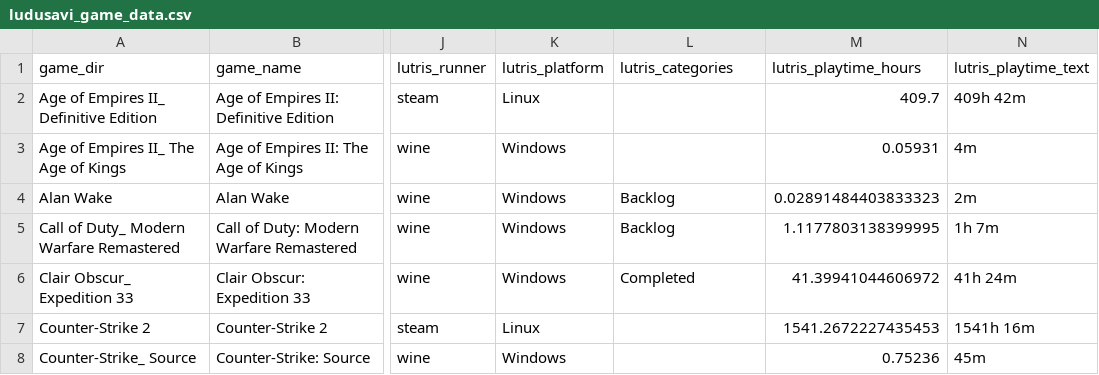
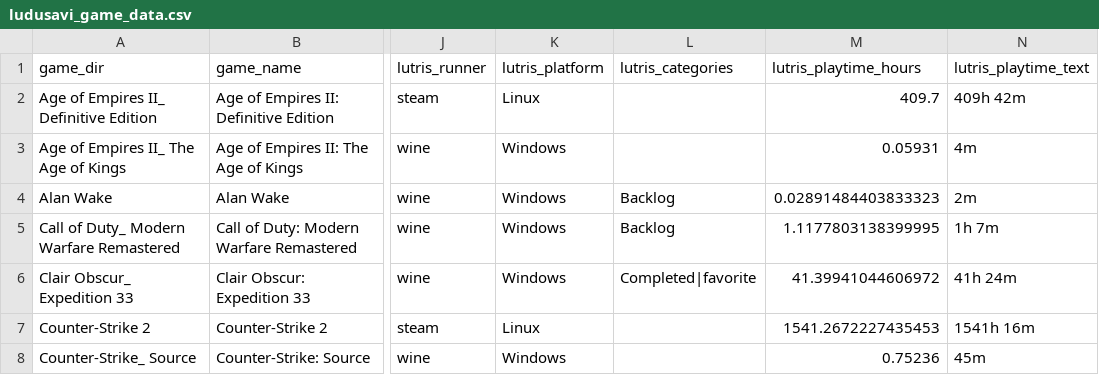
Before and after one commit to X3eRo0/ludusavi-stats-public, a CSV file: ludusavi_game_data.csv, drawn as a sheet; only a part is shown, gaps mark what is left out; the diff names each change by its address in the sheet, - before the commit and + after, or states it on an @@ line.

```diff
--- a/ludusavi_game_data.csv
+++ b/ludusavi_game_data.csv
-L6 (lutris_categories): Completed
+L6 (lutris_categories): Completed|favorite
```
